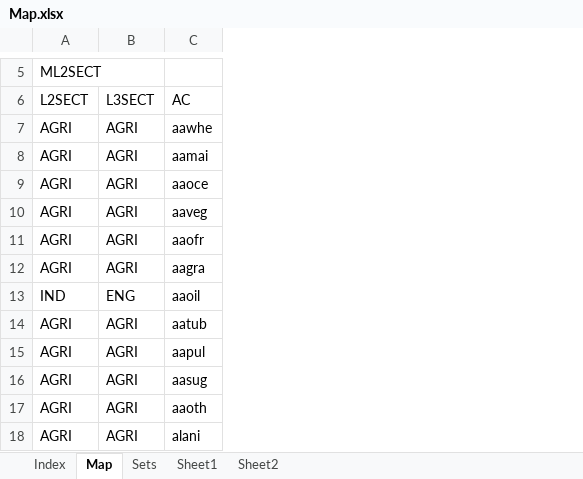
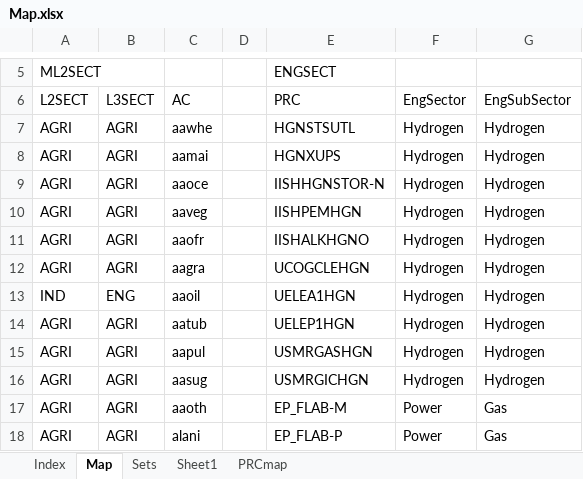
Before and after one commit to brunomerven/SATIMGE, an Excel workbook: CGE/Reporting Templates/DDP Reporting template/Map.xlsx, sheet Map, drawn as a sheet; only a part is shown, gaps mark what is left out; values as stored, in another font and other column widths than the file's, no borders; the diff covers the shown part only; the diff names each change by its address in the sheet, - before the commit and + after, or states it on an @@ line.

```diff
--- a/CGE/Reporting Templates/DDP Reporting template/Map.xlsx (sheet Map)
+++ b/CGE/Reporting Templates/DDP Reporting template/Map.xlsx (sheet Map)
-sheet tab: Sheet2
+sheet tab: PRCmap
+column D, empty
+column E (PRC), row 5: ENGSECT; rows 7-18: HGNSTSUTL | HGNXUPS | IISHHGNSTOR-N | IISHPEMHGN | IISHALKHGNO | UCOGCLEHGN | UELEA1HGN | UELEP1HGN | USMRGASHGN | USMRGICHGN | EP_FLAB-M | EP_FLAB-P
+column F (EngSector), rows 7-18: Hydrogen | Hydrogen | Hydrogen | Hydrogen | Hydrogen | Hydrogen | Hydrogen | Hydrogen | Hydrogen | Hydrogen | Power | Power
+column G (EngSubSector), rows 7-18: Hydrogen | Hydrogen | Hydrogen | Hydrogen | Hydrogen | Hydrogen | Hydrogen | Hydrogen | Hydrogen | Hydrogen | Gas | Gas
```
Also changed, not shown: 84 added rows elsewhere in this sheet, sheet PRCmap, sheet Sets, sheet Index, CGE/Reporting Templates/Maps/Maps.xlsx, 5 other files.
